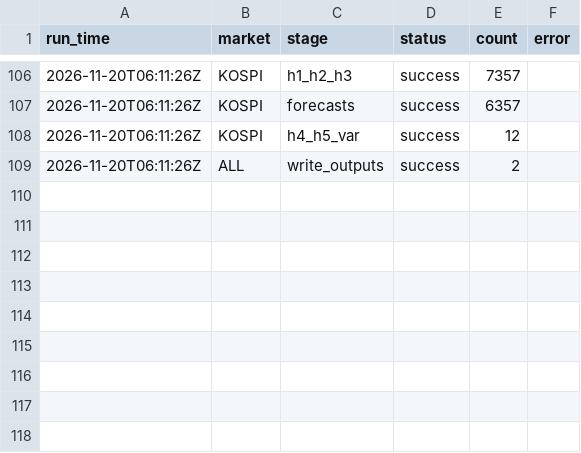
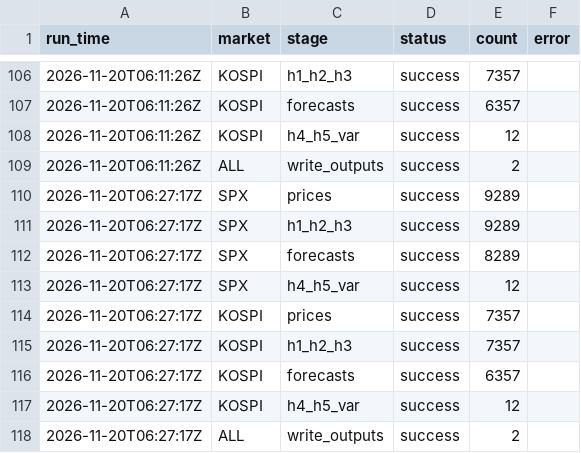
Before and after one commit to japark22/market-distribution-tests, a CSV file: results/run_log.csv, drawn as a sheet; only a part is shown, gaps mark what is left out; the diff names each change by its address in the sheet, - before the commit and + after, or states it on an @@ line.

```diff
--- a/results/run_log.csv
+++ b/results/run_log.csv
+row 110: 2026-11-20T06:27:17Z | SPX | prices | success | 9289
+row 111: 2026-11-20T06:27:17Z | SPX | h1_h2_h3 | success | 9289
+row 112: 2026-11-20T06:27:17Z | SPX | forecasts | success | 8289
+row 113: 2026-11-20T06:27:17Z | SPX | h4_h5_var | success | 12
+row 114: 2026-11-20T06:27:17Z | KOSPI | prices | success | 7357
+row 115: 2026-11-20T06:27:17Z | KOSPI | h1_h2_h3 | success | 7357
+row 116: 2026-11-20T06:27:17Z | KOSPI | forecasts | success | 6357
+row 117: 2026-11-20T06:27:17Z | KOSPI | h4_h5_var | success | 12
+row 118: 2026-11-20T06:27:17Z | ALL | write_outputs | success | 2
```
Also changed, not shown: results/es_backtest.csv, results/pit_tests.csv, 10 other files.
